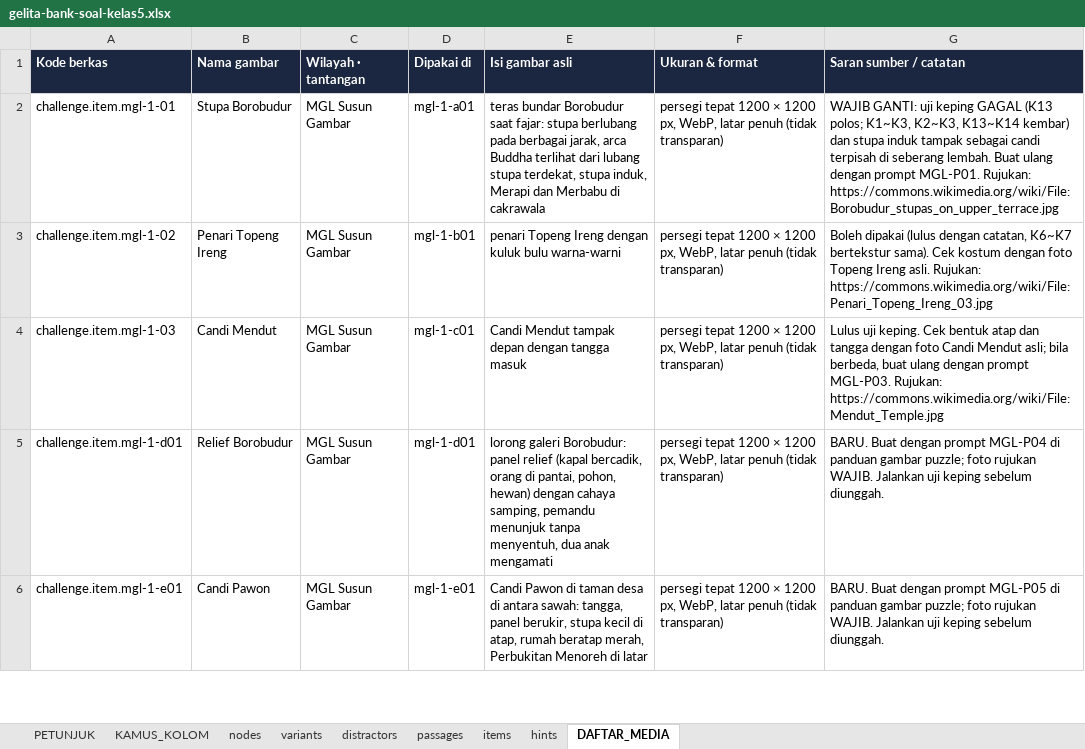
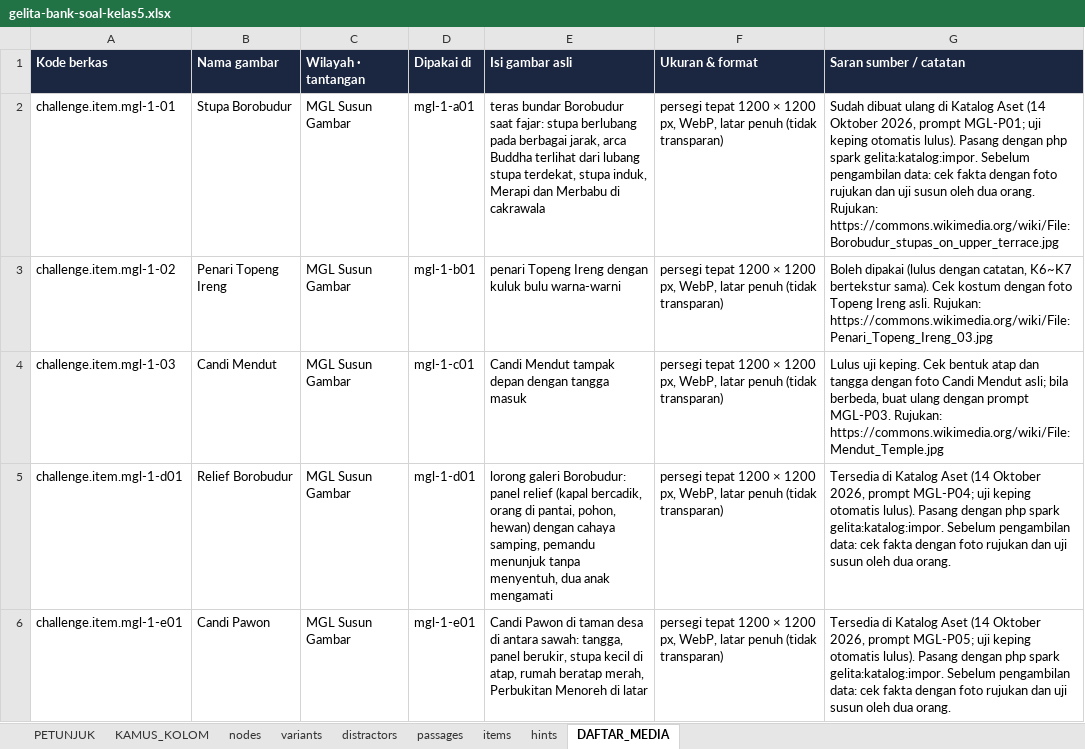
Before and after one commit to arumiforge/gelita, an Excel workbook: docs/bank-soal/gelita-bank-soal-kelas5.xlsx, sheet DAFTAR_MEDIA, drawn as a sheet; only a part is shown; values as stored, in another font and other column widths than the file's, no borders; the diff covers the shown part only; the diff names each change by its address in the sheet, - before the commit and + after, or states it on an @@ line.

Commit message:
Rebuild the question bank workbook; sort the puzzle import report in the guard test

```diff
--- a/docs/bank-soal/gelita-bank-soal-kelas5.xlsx (sheet DAFTAR_MEDIA)
+++ b/docs/bank-soal/gelita-bank-soal-kelas5.xlsx (sheet DAFTAR_MEDIA)
-G2 (Saran sumber / catatan): WAJIB GANTI: uji keping GAGAL (K13 polos; K1~K3, K2~K3, K13~K14 kembar) dan stupa induk tampak sebagai candi terpisah di seberang lembah. Buat ulang dengan prompt MGL-P01. Rujukan: https://commons.wikimedia.org/wiki/File:Borobudur_stupas_on_upper_terrace.jpg
+G2 (Saran sumber / catatan): Sudah dibuat ulang di Katalog Aset (14 Oktober 2026, prompt MGL-P01; uji keping otomatis lulus). Pasang dengan php spark gelita:katalog:impor. Sebelum pengambilan data: cek fakta dengan foto rujukan dan uji susun oleh dua orang. Rujukan: https://commons.wikimedia.org/wiki/File:Borobudur_stupas_on_upper_terrace.jpg
-G5 (Saran sumber / catatan): BARU. Buat dengan prompt MGL-P04 di panduan gambar puzzle; foto rujukan WAJIB. Jalankan uji keping sebelum diunggah.
+G5 (Saran sumber / catatan): Tersedia di Katalog Aset (14 Oktober 2026, prompt MGL-P04; uji keping otomatis lulus). Pasang dengan php spark gelita:katalog:impor. Sebelum pengambilan data: cek fakta dengan foto rujukan dan uji susun oleh dua orang.
-G6 (Saran sumber / catatan): BARU. Buat dengan prompt MGL-P05 di panduan gambar puzzle; foto rujukan WAJIB. Jalankan uji keping sebelum diunggah.
+G6 (Saran sumber / catatan): Tersedia di Katalog Aset (14 Oktober 2026, prompt MGL-P05; uji keping otomatis lulus). Pasang dengan php spark gelita:katalog:impor. Sebelum pengambilan data: cek fakta dengan foto rujukan dan uji susun oleh dua orang.
```
Also changed, not shown: 22 edited cells elsewhere in this sheet, 1 other file.
